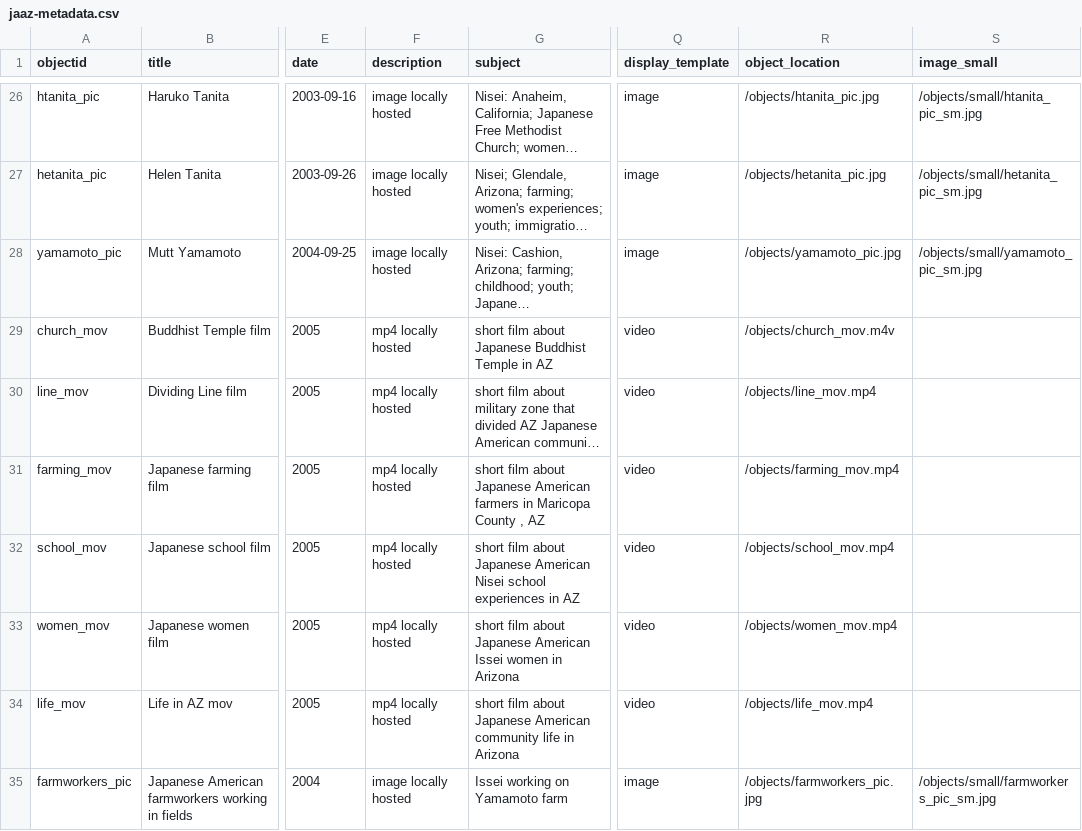
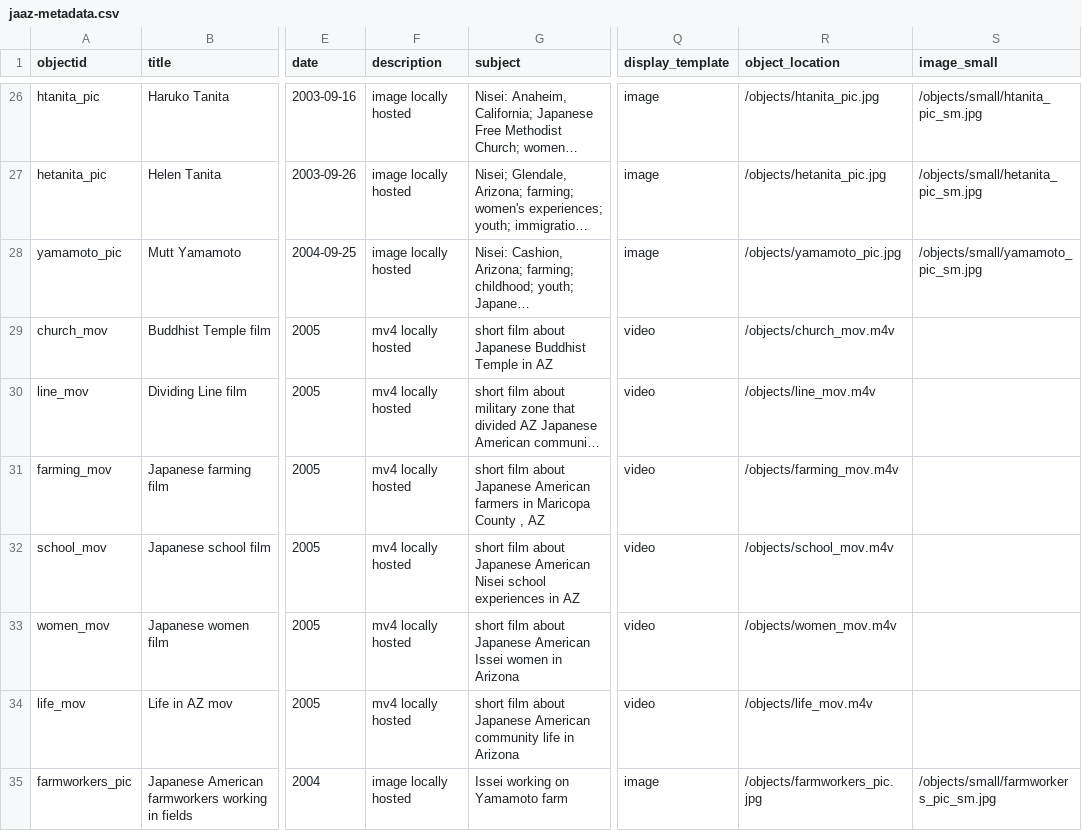
Before and after one commit to profpurplekale/day2repository, a CSV file: _data/jaaz-metadata.csv, drawn as a sheet; only a part is shown, gaps mark what is left out; long unchanged cells end in …; the diff covers the shown part only; the diff names each change by its address in the sheet, - before the commit and + after, or states it on an @@ line.

Commit message:
fixed jaazmtd

```diff
--- a/_data/jaaz-metadata.csv
+++ b/_data/jaaz-metadata.csv
-F29:F34 (description): mp4 locally hosted
+F29:F34 (description): mv4 locally hosted
-R30 (object_location): /objects/line_mov.mp4
+R30 (object_location): /objects/line_mov.m4v
-R31 (object_location): /objects/farming_mov.mp4
+R31 (object_location): /objects/farming_mov.m4v
-R32 (object_location): /objects/school_mov.mp4
+R32 (object_location): /objects/school_mov.m4v
-R33 (object_location): /objects/women_mov.mp4
+R33 (object_location): /objects/women_mov.m4v
-R34 (object_location): /objects/life_mov.mp4
+R34 (object_location): /objects/life_mov.m4v
```
Also changed, not shown: 7 edited cells elsewhere in this file.
